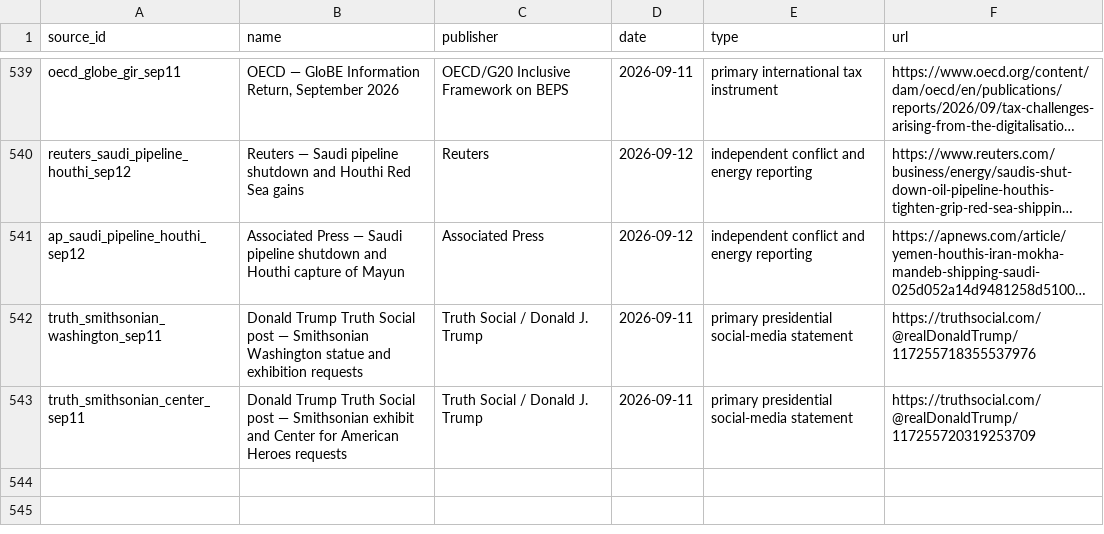
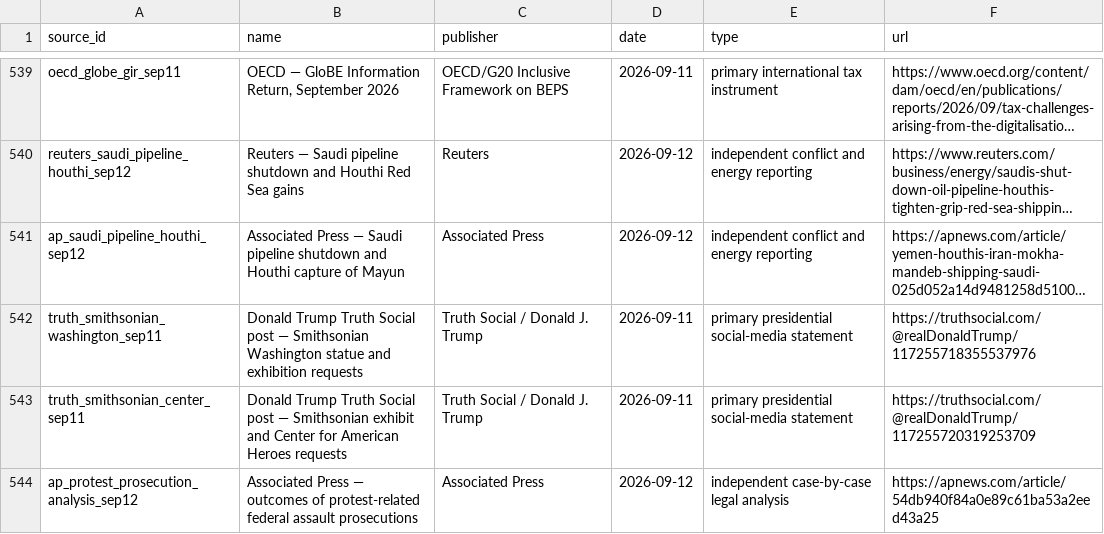
Before and after one commit to PauseBeforeHarmProtocol/the-record, a CSV file: data/source_ledger.csv, drawn as a sheet; only a part is shown, gaps mark what is left out; long unchanged cells end in …; the diff names each change by its address in the sheet, - before the commit and + after, or states it on an @@ line.

Commit message:
Publish national update 10.50.0 (#83)
Publish AP's measured protest-prosecution outcomes with cohort limits; preserve queued primary-source gaps and the existing East Wing/ballroom record.

```diff
--- a/data/source_ledger.csv
+++ b/data/source_ledger.csv
+row 544: ap_protest_prosecution_analysis_sep12 | Associated Press — outcomes of protest-related federal assault prosecutions | Associated Press | 2026-09-12 | independent case-by-case legal analysis | https://apnews.com/article/54db940f84a0e89c61ba53a2eed43a25
```
Also changed, not shown: 34 other files.
